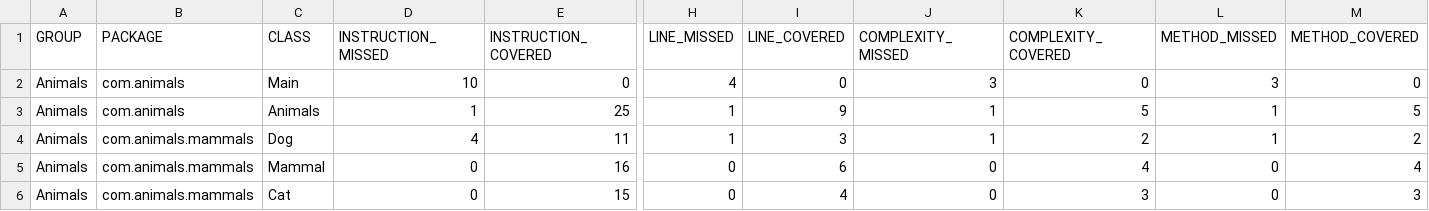
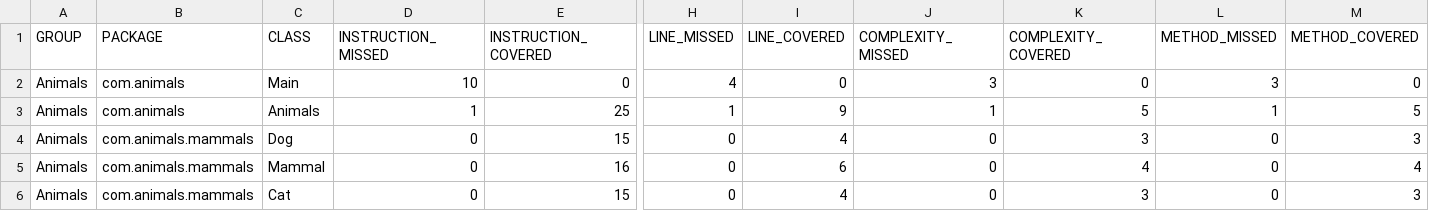
Before and after one commit to TomWilliams1021/Animals-Project-for-SWINstitute-2, a CSV file: target/site/jacoco/jacoco.csv, drawn as a sheet; only a part is shown, gaps mark what is left out; the diff names each change by its address in the sheet, - before the commit and + after, or states it on an @@ line.

```diff
--- a/target/site/jacoco/jacoco.csv
+++ b/target/site/jacoco/jacoco.csv
-D4 (INSTRUCTION_MISSED): 4
+D4 (INSTRUCTION_MISSED): 0
-E4 (INSTRUCTION_COVERED): 11
+E4 (INSTRUCTION_COVERED): 15
-H4 (LINE_MISSED): 1
+H4 (LINE_MISSED): 0
-I4 (LINE_COVERED): 3
+I4 (LINE_COVERED): 4
-J4 (COMPLEXITY_MISSED): 1
+J4 (COMPLEXITY_MISSED): 0
-K4 (COMPLEXITY_COVERED): 2
+K4 (COMPLEXITY_COVERED): 3
-L4 (METHOD_MISSED): 1
+L4 (METHOD_MISSED): 0
-M4 (METHOD_COVERED): 2
+M4 (METHOD_COVERED): 3
```
Also changed, not shown: 18 other files.
